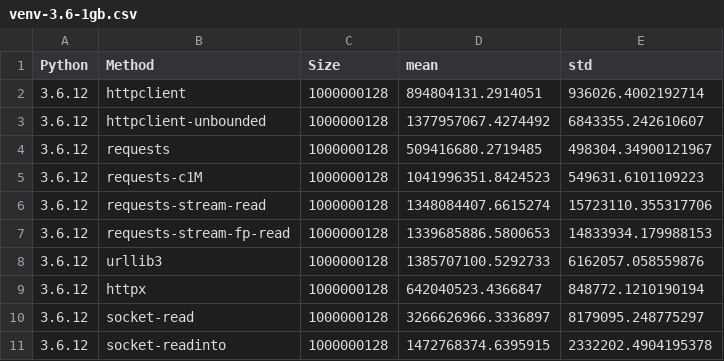
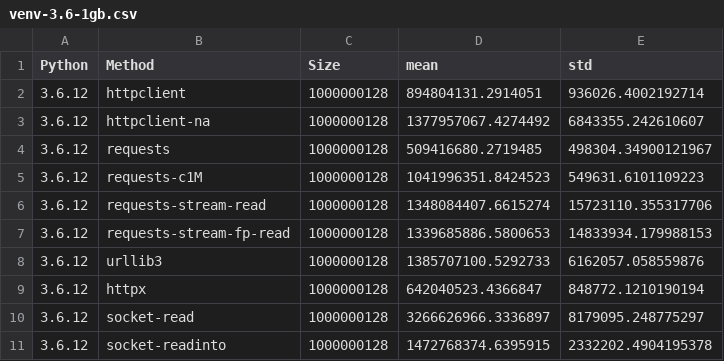
Before and after one commit to ska-sa/pyconza2020-httpbench, a CSV file: results/venv-3.6-1gb.csv, drawn as a sheet.

```diff
--- a/results/venv-3.6-1gb.csv
+++ b/results/venv-3.6-1gb.csv
@@ -2,3 +2,3 @@ Python,Method,Size,mean,std
 3.6.12,httpclient,1000000128,894804131.2914051,936026.4002192714
-3.6.12,httpclient-unbounded,1000000128,1377957067.4274492,6843355.242610607
+3.6.12,httpclient-na,1000000128,1377957067.4274492,6843355.242610607
 3.6.12,requests,1000000128,509416680.2719485,498304.34900121967
```
Also changed, not shown: results/venv-3.7-1gb.csv, results/venv-3.8-1gb.csv, 4 other files.
